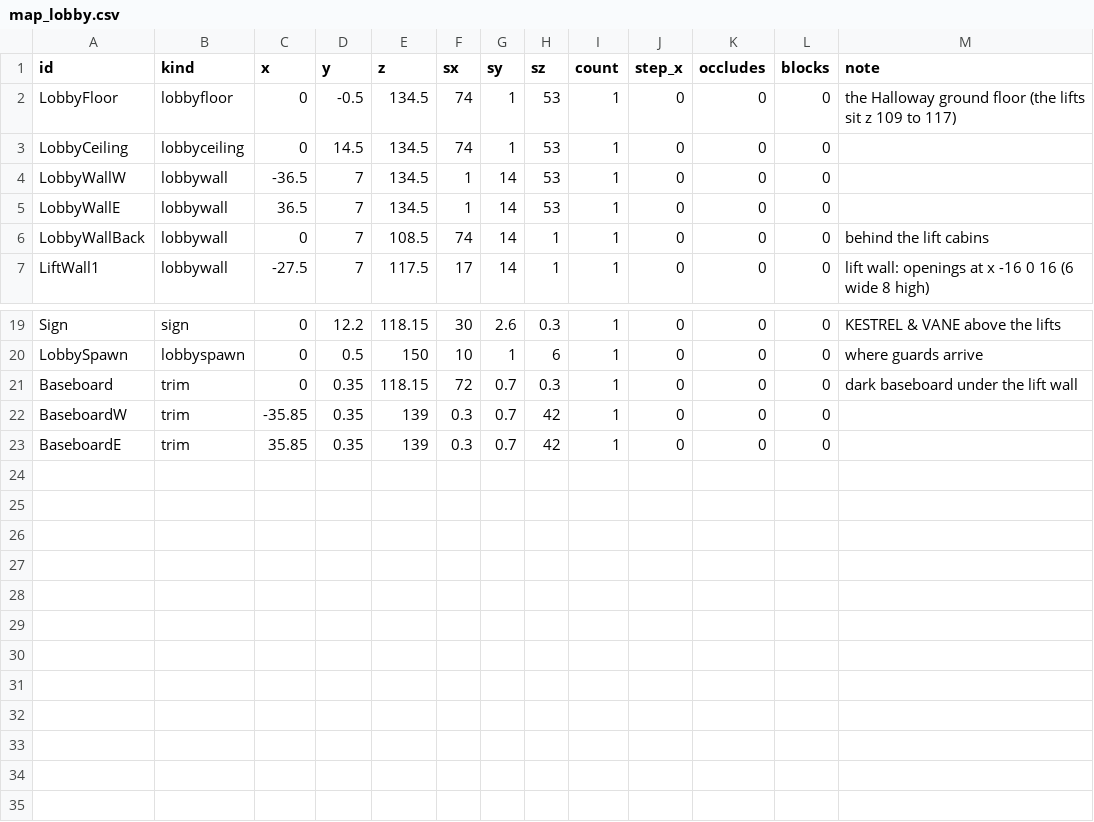
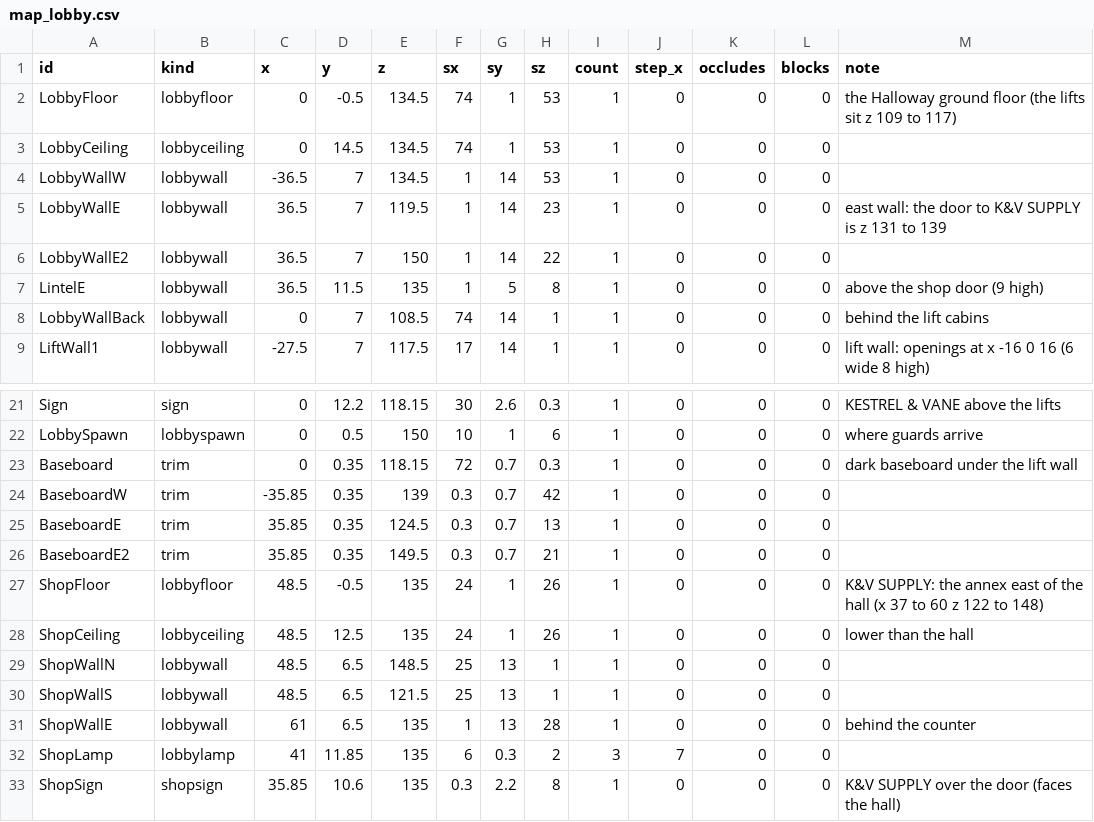
Before and after one commit to AMoncade/blind-spot, a CSV file: content/map_lobby.csv, drawn as a sheet; only a part is shown, gaps mark what is left out.

```diff
--- a/content/map_lobby.csv
+++ b/content/map_lobby.csv
@@ -4,3 +4,5 @@ LobbyCeiling,lobbyceiling,0,14.5,134.5,74,1,53,1,0,0,0,
 LobbyWallW,lobbywall,-36.5,7,134.5,1,14,53,1,0,0,0,
-LobbyWallE,lobbywall,36.5,7,134.5,1,14,53,1,0,0,0,
+LobbyWallE,lobbywall,36.5,7,119.5,1,14,23,1,0,0,0,east wall: the door to K&V SUPPLY is z 131 to 139
+LobbyWallE2,lobbywall,36.5,7,150,1,14,22,1,0,0,0,
+LintelE,lobbywall,36.5,11.5,135,1,5,8,1,0,0,0,above the shop door (9 high)
 LobbyWallBack,lobbywall,0,7,108.5,74,14,1,1,0,0,0,behind the lift cabins
@@ -22,2 +24,10 @@ Baseboard,trim,0,0.35,118.15,72,0.7,0.3,1,0,0,0,dark baseboard under the lift wa
 BaseboardW,trim,-35.85,0.35,139,0.3,0.7,42,1,0,0,0,
-BaseboardE,trim,35.85,0.35,139,0.3,0.7,42,1,0,0,0,
+BaseboardE,trim,35.85,0.35,124.5,0.3,0.7,13,1,0,0,0,
+BaseboardE2,trim,35.85,0.35,149.5,0.3,0.7,21,1,0,0,0,
+ShopFloor,lobbyfloor,48.5,-0.5,135,24,1,26,1,0,0,0,K&V SUPPLY: the annex east of the hall (x 37 to 60 z 122 to 148)
+ShopCeiling,lobbyceiling,48.5,12.5,135,24,1,26,1,0,0,0,lower than the hall
+ShopWallN,lobbywall,48.5,6.5,148.5,25,13,1,1,0,0,0,
+ShopWallS,lobbywall,48.5,6.5,121.5,25,13,1,1,0,0,0,
+ShopWallE,lobbywall,61,6.5,135,1,13,28,1,0,0,0,behind the counter
+ShopLamp,lobbylamp,41,11.85,135,6,0.3,2,3,7,0,0,
+ShopSign,shopsign,35.85,10.6,135,0.3,2.2,8,1,0,0,0,K&V SUPPLY over the door (faces the hall)
```
Also changed, not shown: assets/SOURCES.csv, content/constants.csv, 33 other files.
